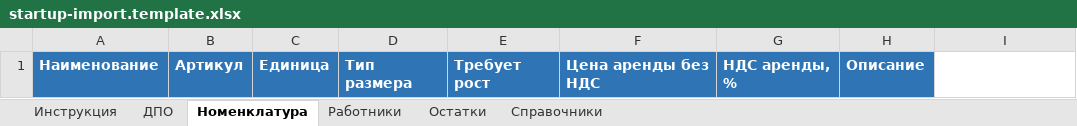
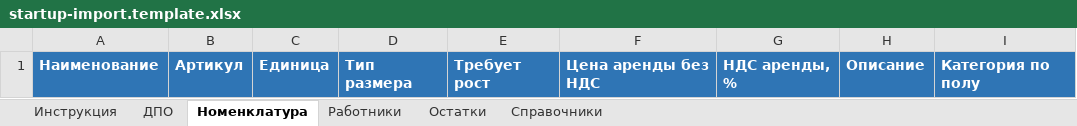
Before and after one commit to Vared3000/RJD, an Excel workbook: server/src/modules/startup-import/startup-import.template.xlsx, sheet Номенклатура, drawn as a sheet; values as stored, in another font and other column widths than the file's, no borders; the diff names each change by its address in the sheet, - before the commit and + after, or states it on an @@ line.

```diff
--- a/server/src/modules/startup-import/startup-import.template.xlsx (sheet Номенклатура)
+++ b/server/src/modules/startup-import/startup-import.template.xlsx (sheet Номенклатура)
-I1: (empty)
+I1: Категория по полу
-I1 fill: none
+I1 fill: #2F75B5
```
Also changed, not shown: sheet Справочники, sheet ДПО, 15 other files.
